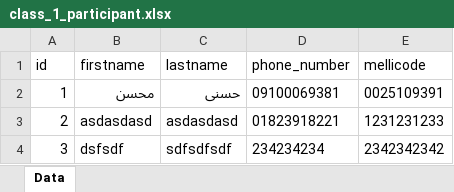
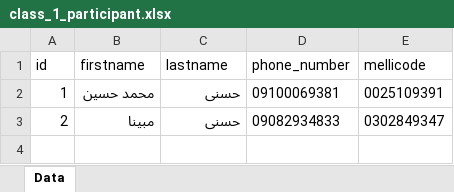
Before and after one commit to mhhasani/azmoononline, an Excel workbook: class_1_participant.xlsx, sheet Data, drawn as a sheet; values as stored, in another font and other column widths than the file's, no borders; the diff names each change by its address in the sheet, - before the commit and + after, or states it on an @@ line.

```diff
--- a/class_1_participant.xlsx (sheet Data)
+++ b/class_1_participant.xlsx (sheet Data)
-B2 (firstname): محسن
+B2 (firstname): محمد حسین
-B3 (firstname): asdasdasd
+B3 (firstname): مبینا
-C3 (lastname): asdasdasd
+C3 (lastname): حسنی
-D3 (phone_number): 01823918221
+D3 (phone_number): 09082934833
-E3 (mellicode): 1231231233
+E3 (mellicode): 0302849347
-row 4: 3 | dsfsdf | sdfsdfsdf | 234234234 | 2342342342
```
Also changed, not shown: class_2_participant.xlsx, 7 other files.
